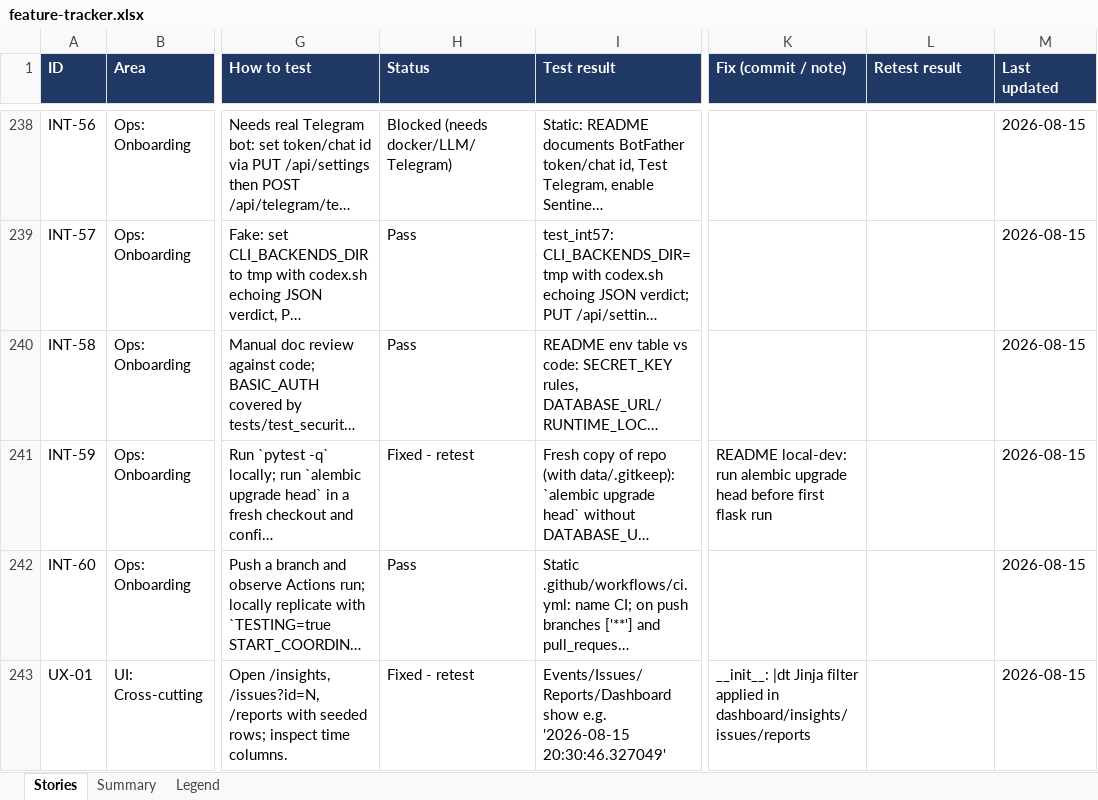
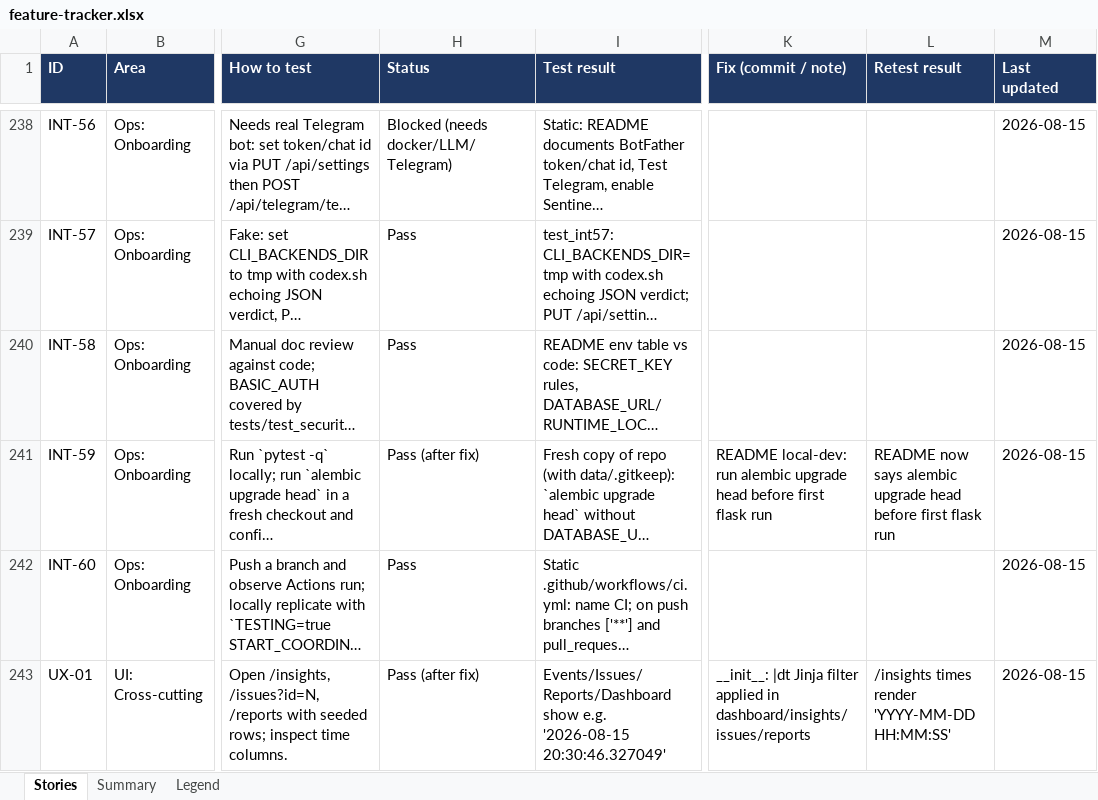
Before and after one commit to rohanpandula/DockSentinel, an Excel workbook: docs/qa/feature-tracker.xlsx, sheet Stories, drawn as a sheet; only a part is shown, gaps mark what is left out; long unchanged cells end in …; values as stored, in another font and other column widths than the file's, no borders; the diff covers the shown part only; the diff names each change by its address in the sheet, - before the commit and + after, or states it on an @@ line.

Commit message:
qa: 10 retests pass after fix

```diff
--- a/docs/qa/feature-tracker.xlsx (sheet Stories)
+++ b/docs/qa/feature-tracker.xlsx (sheet Stories)
-H241 (Status): Fixed - retest
+H241 (Status): Pass (after fix)
-L241 (Retest result): (empty)
+L241 (Retest result): README now says alembic upgrade head before first flask run
-H243 (Status): Fixed - retest
+H243 (Status): Pass (after fix)
-L243 (Retest result): (empty)
+L243 (Retest result): /insights times render 'YYYY-MM-DD HH:MM:SS'
```
Also changed, not shown: 16 edited cells elsewhere in this sheet.
